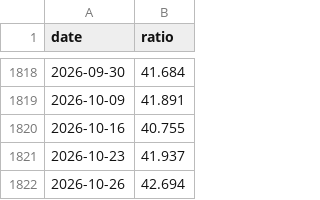
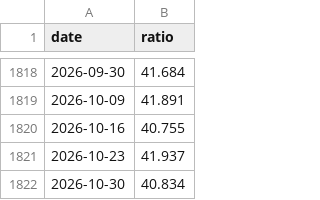
Before and after one commit to wj624/earl-etf-dashboard, a CSV file: cache/tc_concentration_weekly.csv, drawn as a sheet; only a part is shown, gaps mark what is left out; removed rows and columns are numbered as before the commit, all else as after; the diff names each change by its address in the sheet, - before the commit and + after, or states it on an @@ line.

```diff
--- a/cache/tc_concentration_weekly.csv
+++ b/cache/tc_concentration_weekly.csv
-row 1822: 2026-10-26 | 42.694
+row 1822: 2026-10-30 | 40.834
```
Also changed, not shown: cache/csi000015.csv, cache/csi930903.csv, 13 other files.
